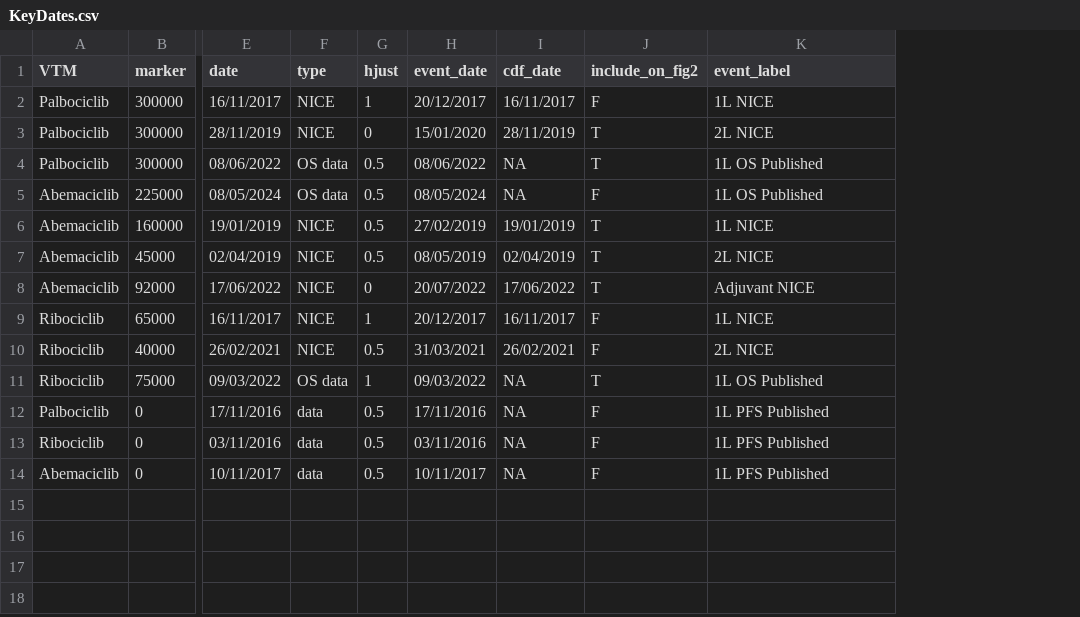
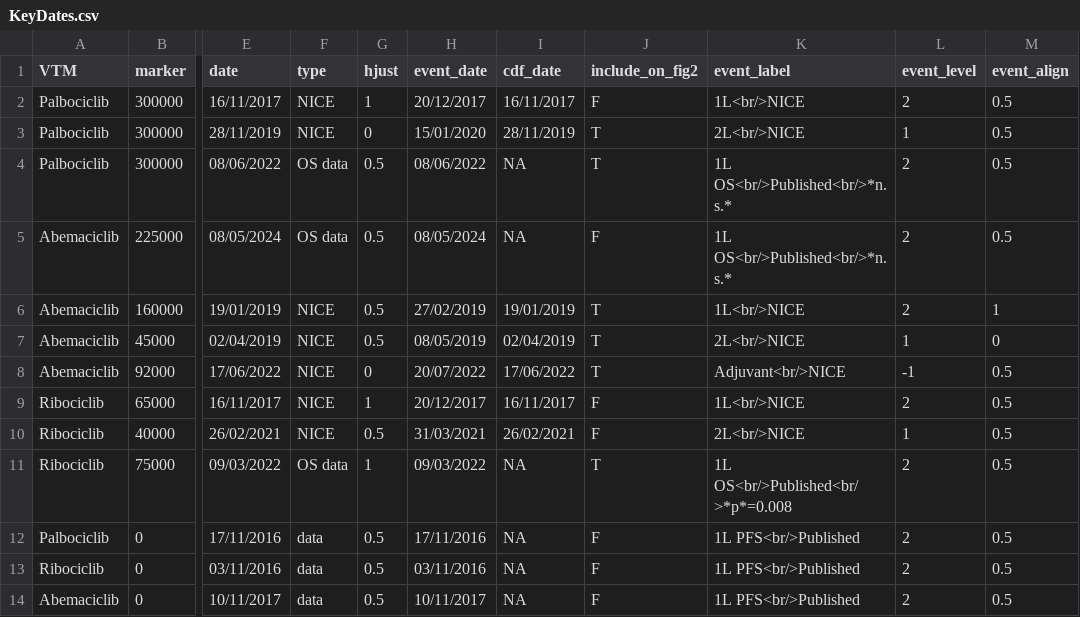
Before and after one commit to ebmdatalab/cdk4-6-uptake-openprescribing-hospitals, a CSV file: data/KeyDates.csv, drawn as a sheet; only a part is shown, gaps mark what is left out; the diff names each change by its address in the sheet, - before the commit and + after, or states it on an @@ line.

Commit message:
Finishing up draft split event plot

```diff
--- a/data/KeyDates.csv
+++ b/data/KeyDates.csv
+column L (event_level), rows 2-14: 2 | 1 | 2 | 2 | 2 | 1 | -1 | 2 | 1 | 2 | 2 | 2 | 2
+column M (event_align), rows 2-14: 0.5 | 0.5 | 0.5 | 0.5 | 1 | 0 | 0.5 | 0.5 | 0.5 | 0.5 | 0.5 | 0.5 | 0.5
-K2 (event_label): 1L NICE
+K2 (event_label): 1L<br/>NICE
-K3 (event_label): 2L NICE
+K3 (event_label): 2L<br/>NICE
-K4:K5 (event_label): 1L OS Published
+K4:K5 (event_label): 1L OS<br/>Published<br/>*n.s.*
-K6 (event_label): 1L NICE
+K6 (event_label): 1L<br/>NICE
-K7 (event_label): 2L NICE
+K7 (event_label): 2L<br/>NICE
-K8 (event_label): Adjuvant NICE
+K8 (event_label): Adjuvant<br/>NICE
-K9 (event_label): 1L NICE
+K9 (event_label): 1L<br/>NICE
-K10 (event_label): 2L NICE
+K10 (event_label): 2L<br/>NICE
-K11 (event_label): 1L OS Published
+K11 (event_label): 1L OS<br/>Published<br/>*p*=0.008
-K12:K14 (event_label): 1L PFS Published
+K12:K14 (event_label): 1L PFS<br/>Published
```
